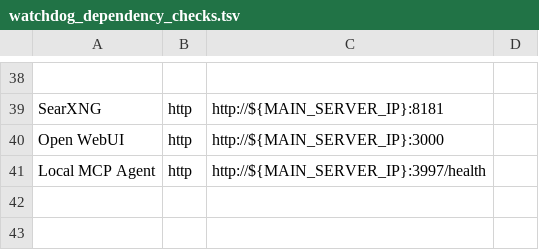
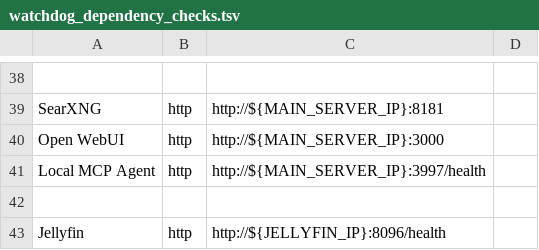
Before and after one commit to Daytona600/ai-watchdog, a TSV file: config/watchdog_dependency_checks.tsv, drawn as a sheet; only a part is shown, gaps mark what is left out; the diff names each change by its address in the sheet, - before the commit and + after, or states it on an @@ line.

```diff
--- a/config/watchdog_dependency_checks.tsv
+++ b/config/watchdog_dependency_checks.tsv
+row 42: (empty)
+row 43: Jellyfin | http | http://${JELLYFIN_IP}:8096/health
```
Also changed, not shown: 2 other files.
